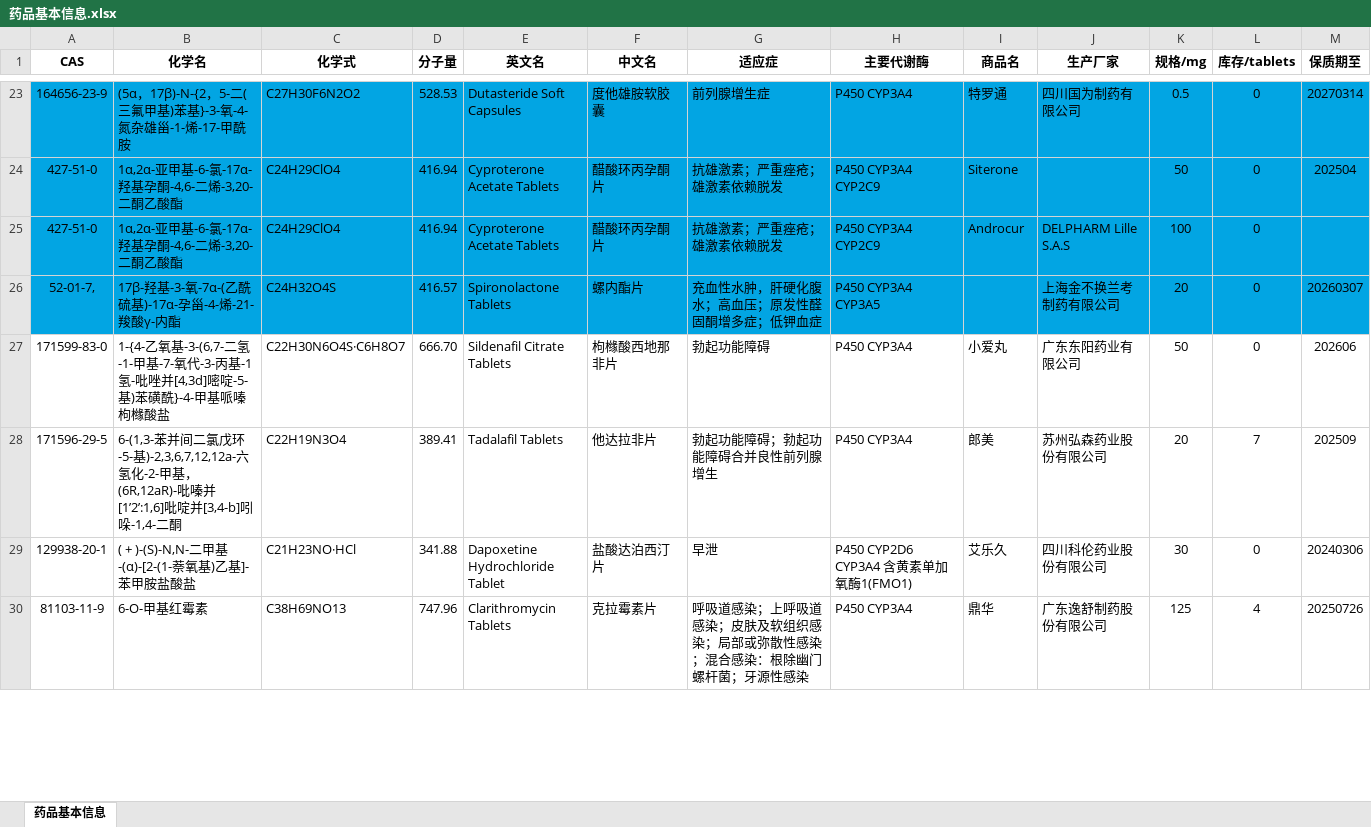
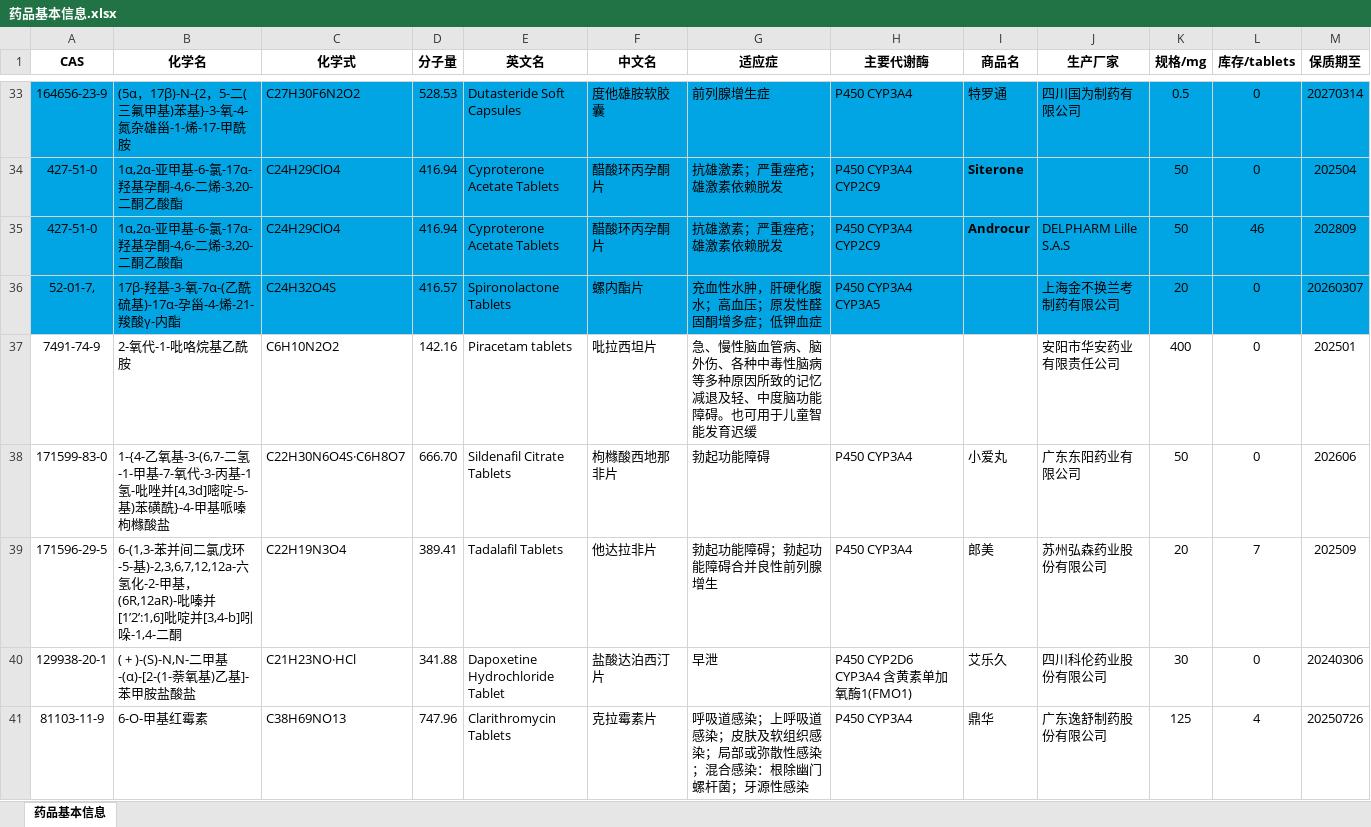
Before and after one commit to Benzyl-titanium/Benzyl-titanium-will, an Excel workbook: 药品基本信息.xlsx, sheet 药品基本信息, drawn as a sheet; only a part is shown, gaps mark what is left out; values as stored, in another font and other column widths than the file's, no borders; addresses are those after the commit; the diff covers the shown part only; the diff names each change by its address in the sheet, - before the commit and + after, or states it on an @@ line.

```diff
--- a/药品基本信息.xlsx (sheet 药品基本信息)
+++ b/药品基本信息.xlsx (sheet 药品基本信息)
-I34:I35 bold: off
+I34:I35 bold: on
-K35 (规格/mg): 100
+K35 (规格/mg): 50
-L35 (库存/tablets): 0
+L35 (库存/tablets): 46
-M35 (保质期至): (empty)
+M35 (保质期至): 202809
+row 37: 7491-74-9 | 2-氧代-1-吡咯烷基乙酰胺 | C6H10N2O2 | 142.16 | Piracetam tablets | 吡拉西坦片 | 急、慢性脑血管病、脑外伤、各种中毒性脑病等多种原因所致的记忆减退及轻、中度脑功能障碍。也可用于儿童智能发育迟缓 |  |  | 安阳市华安药业有限责任公司 | 400 | 0 | 202501
```
Also changed, not shown: 17 added rows, 2 removed rows, 26 edited cells and cell formats elsewhere in this sheet.
